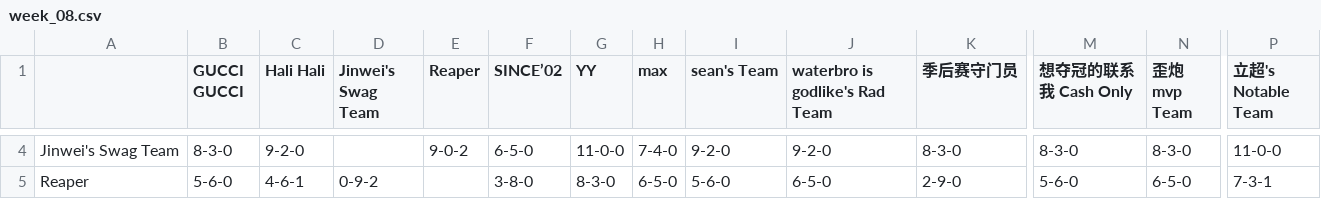
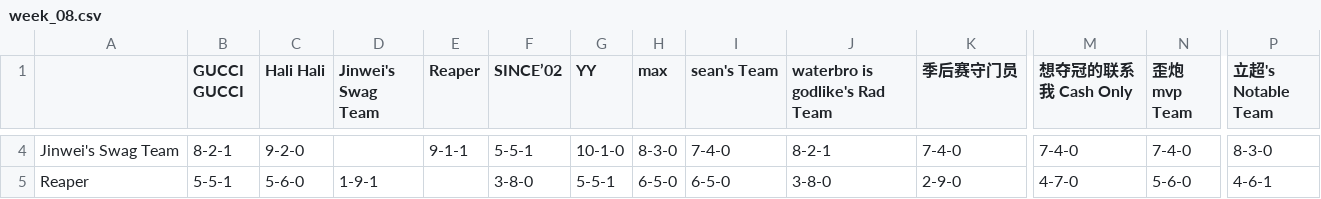
Before and after one commit to williamww19/fantasy, a CSV file: data/league_33128/weekly_summary/week_08.csv, drawn as a sheet; only a part is shown, gaps mark what is left out; the diff covers the shown part only; the diff names each change by its address in the sheet, - before the commit and + after, or states it on an @@ line.

```diff
--- a/data/league_33128/weekly_summary/week_08.csv
+++ b/data/league_33128/weekly_summary/week_08.csv
-B4 (GUCCI GUCCI): 8-3-0
+B4 (GUCCI GUCCI): 8-2-1
-E4 (Reaper): 9-0-2
+E4 (Reaper): 9-1-1
-F4 (SINCE’02): 6-5-0
+F4 (SINCE’02): 5-5-1
-G4 (YY): 11-0-0
+G4 (YY): 10-1-0
-H4 (max): 7-4-0
+H4 (max): 8-3-0
-I4 (sean's Team): 9-2-0
+I4 (sean's Team): 7-4-0
-J4 (waterbro is godlike's Rad Team): 9-2-0
+J4 (waterbro is godlike's Rad Team): 8-2-1
-K4 (季后赛守门员): 8-3-0
+K4 (季后赛守门员): 7-4-0
-M4 (想夺冠的联系我 Cash Only): 8-3-0
+M4 (想夺冠的联系我 Cash Only): 7-4-0
-N4 (歪炮 mvp Team): 8-3-0
+N4 (歪炮 mvp Team): 7-4-0
-P4 (立超's Notable Team): 11-0-0
+P4 (立超's Notable Team): 8-3-0
-B5 (GUCCI GUCCI): 5-6-0
+B5 (GUCCI GUCCI): 5-5-1
-C5 (Hali Hali): 4-6-1
+C5 (Hali Hali): 5-6-0
-D5 (Jinwei's Swag Team): 0-9-2
+D5 (Jinwei's Swag Team): 1-9-1
-G5 (YY): 8-3-0
+G5 (YY): 5-5-1
-I5 (sean's Team): 5-6-0
+I5 (sean's Team): 6-5-0
-J5 (waterbro is godlike's Rad Team): 6-5-0
+J5 (waterbro is godlike's Rad Team): 3-8-0
-M5 (想夺冠的联系我 Cash Only): 5-6-0
+M5 (想夺冠的联系我 Cash Only): 4-7-0
-N5 (歪炮 mvp Team): 6-5-0
+N5 (歪炮 mvp Team): 5-6-0
-P5 (立超's Notable Team): 7-3-1
+P5 (立超's Notable Team): 4-6-1
```
Also changed, not shown: 148 edited cells elsewhere in this file, data/league_33128/weekly_stats/week_08.csv, data/league_6315/weekly_stats/week_08.csv, 4 other files.
